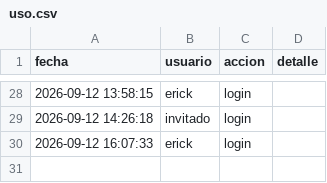
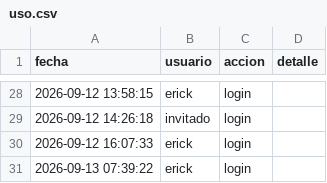
Before and after one commit to Erixfer98/laliga-modelo, a CSV file: uso.csv, drawn as a sheet; only a part is shown, gaps mark what is left out.

Commit message:
uso: erick login

```diff
--- a/uso.csv
+++ b/uso.csv
@@ -30 +30,2 @@ fecha,usuario,accion,detalle
 2026-09-12 16:07:33,erick,login,
+2026-09-13 07:39:22,erick,login,
```
